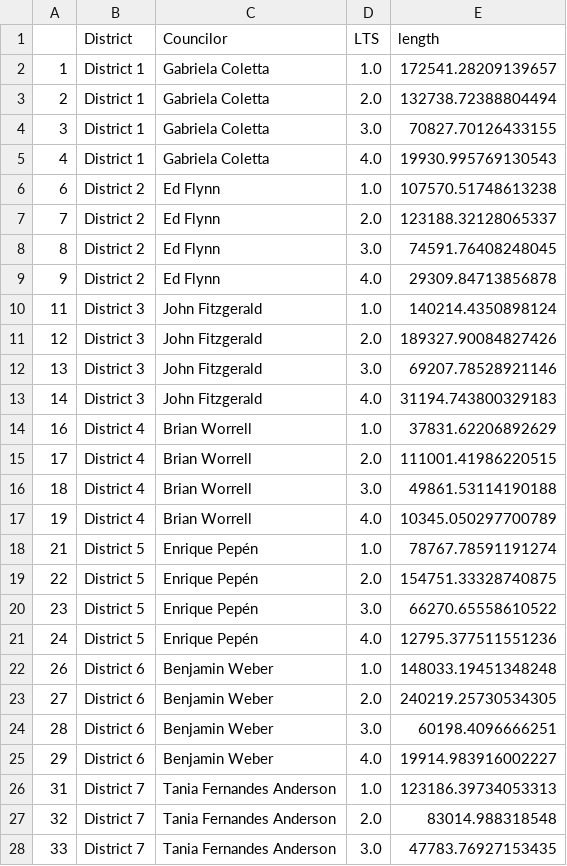
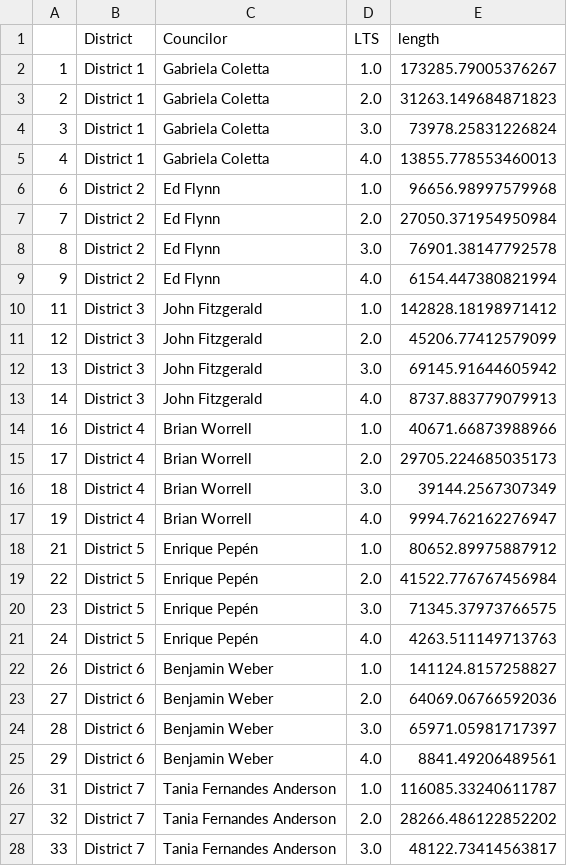
Before and after one commit to BostonCyclistsUnion/StressMap, a CSV file: total_council_filter.csv, drawn as a sheet; only a part is shown; the diff covers the shown part only.

```diff
--- a/total_council_filter.csv
+++ b/total_council_filter.csv
@@ -1,28 +1,28 @@
 ,District,Councilor,LTS,length
-1,District 1,Gabriela Coletta,1.0,172541.28209139657
-2,District 1,Gabriela Coletta,2.0,132738.72388804494
-3,District 1,Gabriela Coletta,3.0,70827.70126433155
-4,District 1,Gabriela Coletta,4.0,19930.995769130543
-6,District 2,Ed Flynn,1.0,107570.51748613238
-7,District 2,Ed Flynn,2.0,123188.32128065337
-8,District 2,Ed Flynn,3.0,74591.76408248045
-9,District 2,Ed Flynn,4.0,29309.84713856878
-11,District 3,John Fitzgerald,1.0,140214.4350898124
-12,District 3,John Fitzgerald,2.0,189327.90084827426
-13,District 3,John Fitzgerald,3.0,69207.78528921146
-14,District 3,John Fitzgerald,4.0,31194.743800329183
-16,District 4,Brian Worrell,1.0,37831.62206892629
-17,District 4,Brian Worrell,2.0,111001.41986220515
-18,District 4,Brian Worrell,3.0,49861.53114190188
-19,District 4,Brian Worrell,4.0,10345.050297700789
-21,District 5,Enrique Pepén,1.0,78767.78591191274
-22,District 5,Enrique Pepén,2.0,154751.33328740875
-23,District 5,Enrique Pepén,3.0,66270.65558610522
-24,District 5,Enrique Pepén,4.0,12795.377511551236
-26,District 6,Benjamin Weber,1.0,148033.19451348248
-27,District 6,Benjamin Weber,2.0,240219.25730534305
-28,District 6,Benjamin Weber,3.0,60198.4096666251
-29,District 6,Benjamin Weber,4.0,19914.983916002227
-31,District 7,Tania Fernandes Anderson,1.0,123186.39734053313
-32,District 7,Tania Fernandes Anderson,2.0,83014.988318548
-33,District 7,Tania Fernandes Anderson,3.0,47783.76927153435
+1,District 1,Gabriela Coletta,1.0,173285.79005376267
+2,District 1,Gabriela Coletta,2.0,31263.149684871823
+3,District 1,Gabriela Coletta,3.0,73978.25831226824
+4,District 1,Gabriela Coletta,4.0,13855.778553460013
+6,District 2,Ed Flynn,1.0,96656.98997579968
+7,District 2,Ed Flynn,2.0,27050.371954950984
+8,District 2,Ed Flynn,3.0,76901.38147792578
+9,District 2,Ed Flynn,4.0,6154.447380821994
+11,District 3,John Fitzgerald,1.0,142828.18198971412
+12,District 3,John Fitzgerald,2.0,45206.77412579099
+13,District 3,John Fitzgerald,3.0,69145.91644605942
+14,District 3,John Fitzgerald,4.0,8737.883779079913
+16,District 4,Brian Worrell,1.0,40671.66873988966
+17,District 4,Brian Worrell,2.0,29705.224685035173
+18,District 4,Brian Worrell,3.0,39144.2567307349
+19,District 4,Brian Worrell,4.0,9994.762162276947
+21,District 5,Enrique Pepén,1.0,80652.89975887912
+22,District 5,Enrique Pepén,2.0,41522.776767456984
+23,District 5,Enrique Pepén,3.0,71345.37973766575
+24,District 5,Enrique Pepén,4.0,4263.511149713763
+26,District 6,Benjamin Weber,1.0,141124.8157258827
+27,District 6,Benjamin Weber,2.0,64069.06766592036
+28,District 6,Benjamin Weber,3.0,65971.05981717397
+29,District 6,Benjamin Weber,4.0,8841.49206489561
+31,District 7,Tania Fernandes Anderson,1.0,116085.33240611787
+32,District 7,Tania Fernandes Anderson,2.0,28266.486122852202
+33,District 7,Tania Fernandes Anderson,3.0,48122.73414563817
```
Also changed, not shown: 9 edited cells elsewhere in this file, total_city.csv, total_council.csv, 3 other files.
